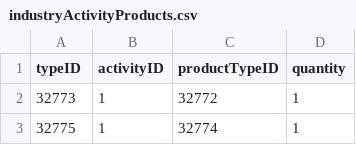
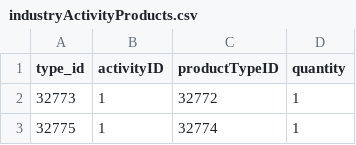
Before and after one commit to amarax/eve-visual-industry, a CSV file: static/data/industryActivityProducts.csv, drawn as a sheet; only a part is shown.

Commit message:
Working industry SDE loader with data

```diff
--- a/static/data/industryActivityProducts.csv
+++ b/static/data/industryActivityProducts.csv
@@ -1,2 +1,2 @@
-typeID,activityID,productTypeID,quantity
+type_id,activityID,productTypeID,quantity
 32773,1,32772,1
```
Also changed, not shown: static/data/industryBlueprints.csv, 9 other files.
